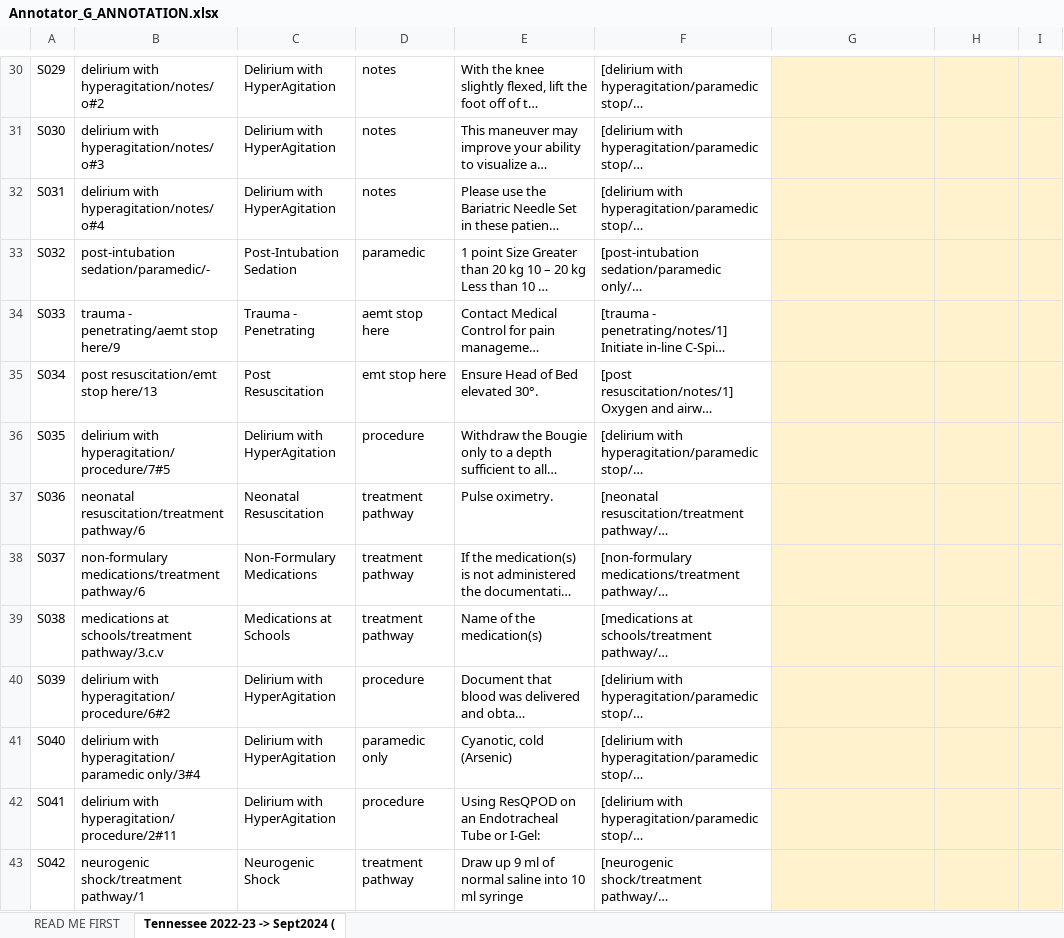
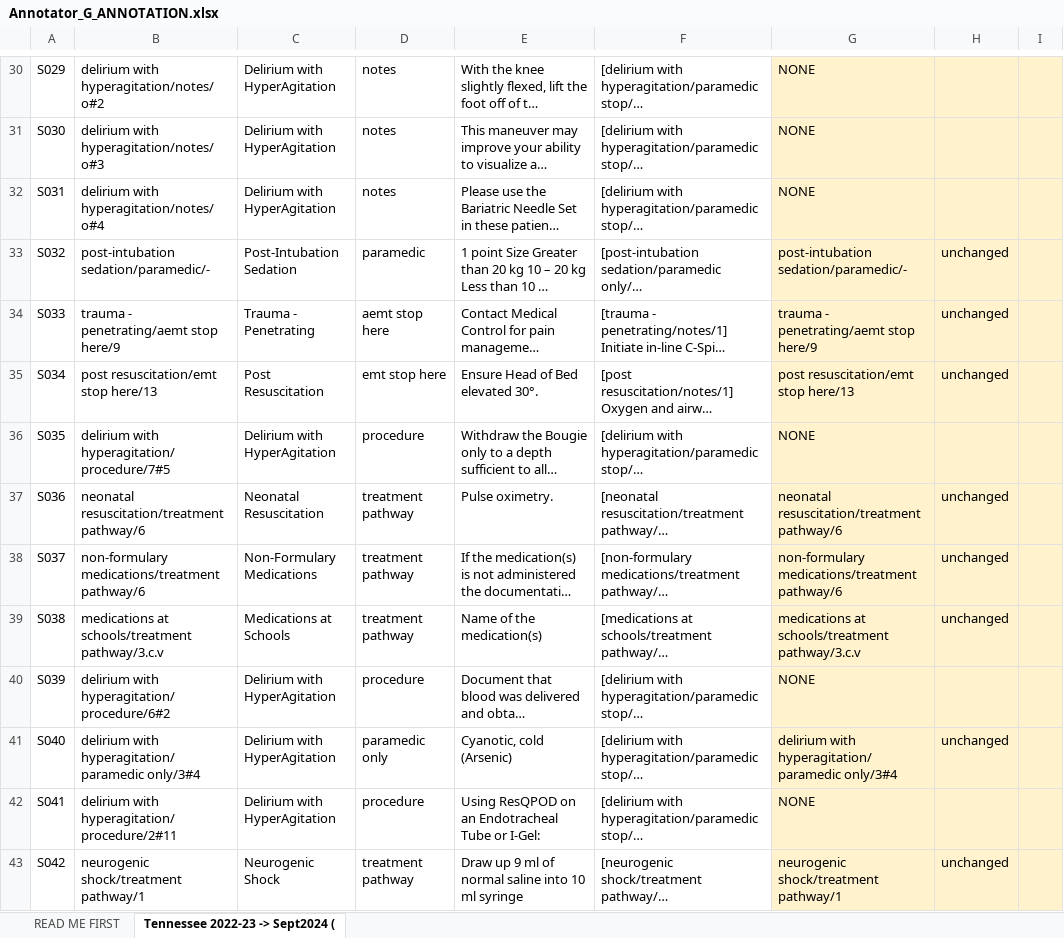
Before and after one commit to MdFaisalS2025/RAEY-SOP-Research, an Excel workbook: sop-guard/backend/app/research/cross_edition/annotation_packets/h3prime_tennessee_2022_2024/Annotator_G_ANNOTATION.xlsx, sheet Tennessee 2022-23 -> Sept2024 (, drawn as a sheet; only a part is shown, gaps mark what is left out; long unchanged cells end in …; values as stored, in another font and other column widths than the file's, no borders; the diff covers the shown part only; the diff names each change by its address in the sheet, - before the commit and + after, or states it on an @@ line.

```diff
--- a/sop-guard/backend/app/research/cross_edition/annotation_packets/h3prime_tennessee_2022_2024/Annotator_G_ANNOTATION.xlsx (sheet Tennessee 2022-23 -> Sept2024 ()
+++ b/sop-guard/backend/app/research/cross_edition/annotation_packets/h3prime_tennessee_2022_2024/Annotator_G_ANNOTATION.xlsx (sheet Tennessee 2022-23 -> Sept2024 ()
-G30:G32: (empty)
+G30:G32: NONE
-G33: (empty)
+G33: post-intubation sedation/paramedic/-
-H33:H35: (empty)
+H33:H35: unchanged
-G34: (empty)
+G34: trauma - penetrating/aemt stop here/9
-G35: (empty)
+G35: post resuscitation/emt stop here/13
-G36: (empty)
+G36: NONE
-G37: (empty)
+G37: neonatal resuscitation/treatment pathway/6
-H37:H39: (empty)
+H37:H39: unchanged
-G38: (empty)
+G38: non-formulary medications/treatment pathway/6
-G39: (empty)
+G39: medications at schools/treatment pathway/3.c.v
-G40: (empty)
+G40: NONE
-G41: (empty)
+G41: delirium with hyperagitation/paramedic only/3#4
-H41: (empty)
+H41: unchanged
-G42: (empty)
+G42: NONE
-G43: (empty)
+G43: neurogenic shock/treatment pathway/1
-H43: (empty)
+H43: unchanged
```
Also changed, not shown: 140 edited cells elsewhere in this sheet, sop-guard/backend/app/research/cross_edition/annotation_packets/h3prime_tennessee_2022_2024/Annotator_H_ANNOTATION.xlsx, 9 other files.
